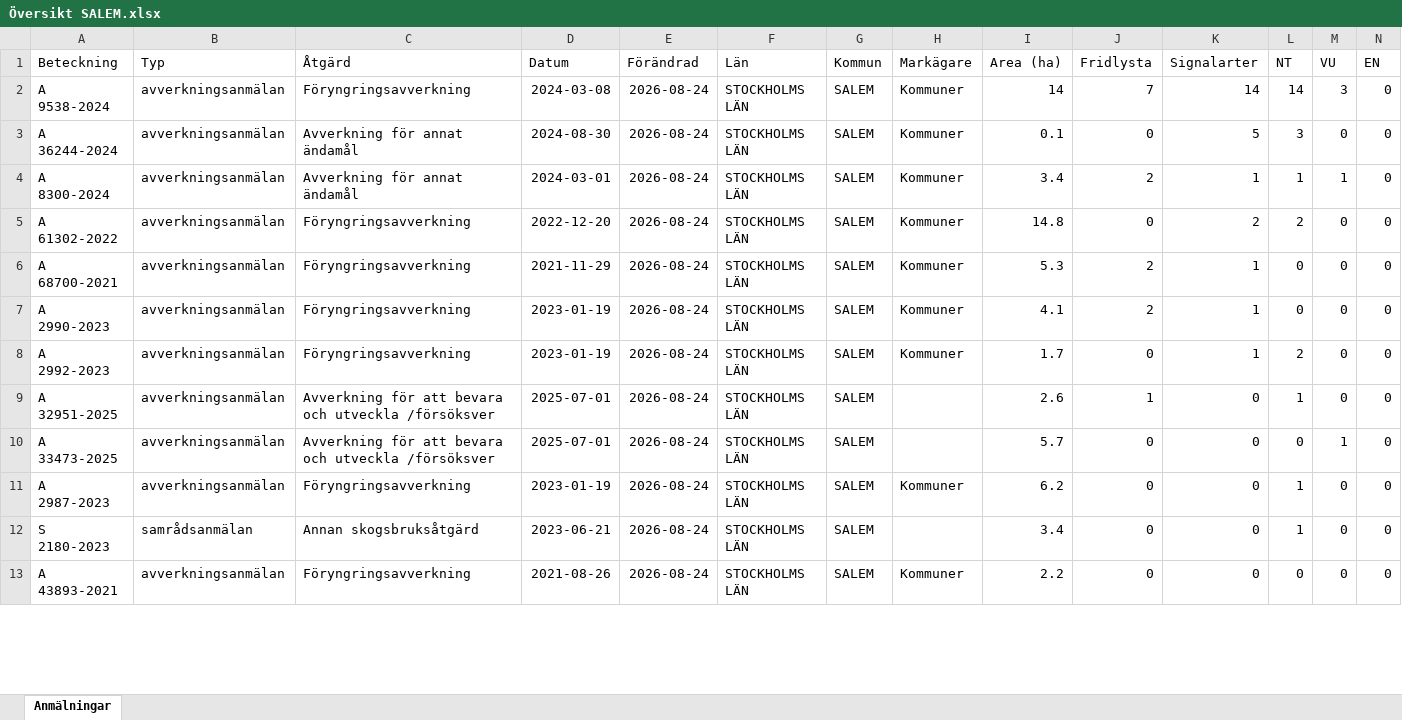
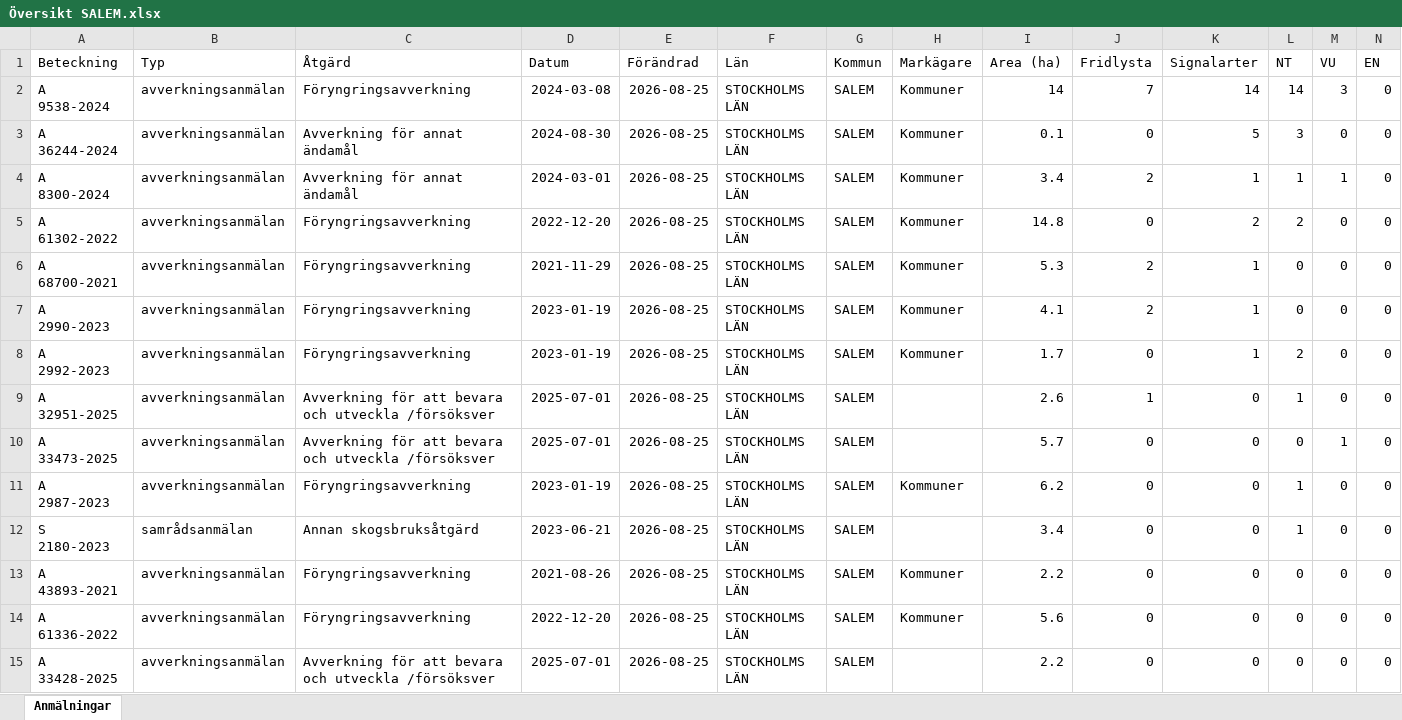
Before and after one commit to klasma/Logging_0128, an Excel workbook: Översikt SALEM.xlsx, sheet Anmälningar, drawn as a sheet; only a part is shown; values as stored, in another font and other column widths than the file's, no borders; rows hold the shown columns only; the diff covers the shown part only; the diff names each change by its address in the sheet, - before the commit and + after, or states it on an @@ line.

```diff
--- a/Översikt SALEM.xlsx (sheet Anmälningar)
+++ b/Översikt SALEM.xlsx (sheet Anmälningar)
-E2:E13 (Förändrad): 2026-08-24
+E2:E13 (Förändrad): 2026-08-25
+row 14: A 61336-2022 | avverkningsanmälan | Föryngringsavverkning | 2022-12-20 | 2026-08-25 | STOCKHOLMS LÄN | SALEM | Kommuner | 5.6 | 0 | 0 | 0 | 0 | 0
+row 15: A 33428-2025 | avverkningsanmälan | Avverkning för att bevara och utveckla /försöksver | 2025-07-01 | 2026-08-25 | STOCKHOLMS LÄN | SALEM |  | 2.2 | 0 | 0 | 0 | 0 | 0
```
Also changed, not shown: 5 added rows, 7 removed rows and 69 edited cells elsewhere in this sheet, artfynd/A 2992-2023 artfynd.xlsx, artfynd/A 33473-2025 artfynd.xlsx, 57 other files.
